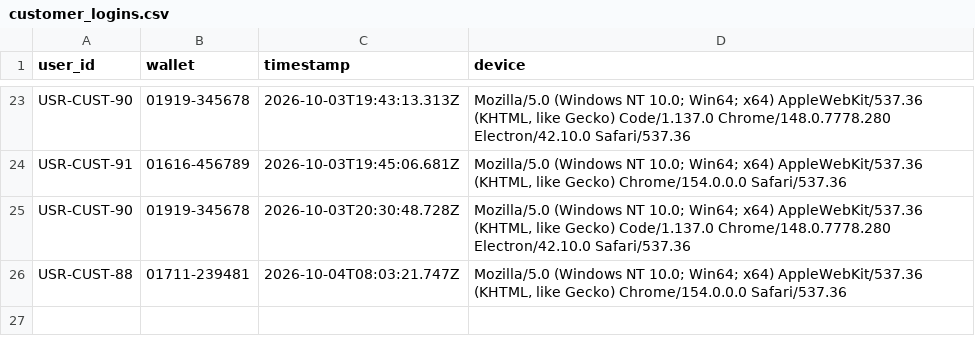
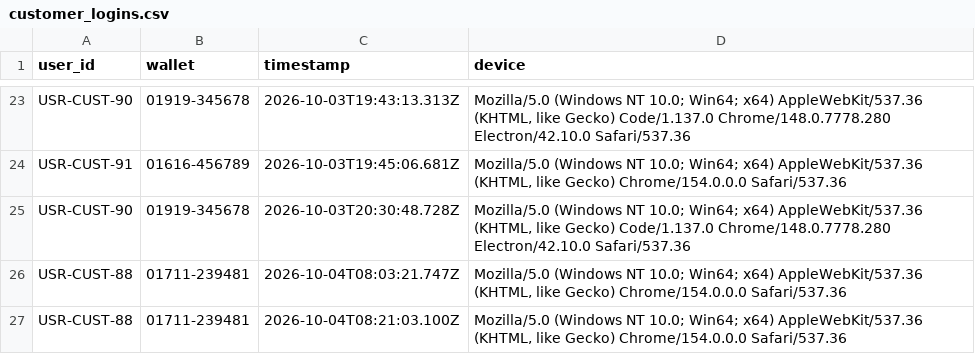
Before and after one commit to souravghosh203/TakaSafe, a CSV file: dataset/customer_logins.csv, drawn as a sheet; only a part is shown, gaps mark what is left out.

Commit message:
Updated Changes

```diff
--- a/dataset/customer_logins.csv
+++ b/dataset/customer_logins.csv
@@ -26 +26,2 @@ user_id,wallet,timestamp,device
 "USR-CUST-88","01711-239481","2026-10-04T08:03:21.747Z","Mozilla/5.0 (Windows NT 10.0; Win64; x64) AppleWebKit/537.36 (KHTML, like Gecko) Chrome/154.0.0.0 Safari/537.36"
+"USR-CUST-88","01711-239481","2026-10-04T08:21:03.100Z","Mozilla/5.0 (Windows NT 10.0; Win64; x64) AppleWebKit/537.36 (KHTML, like Gecko) Chrome/154.0.0.0 Safari/537.36"
```
